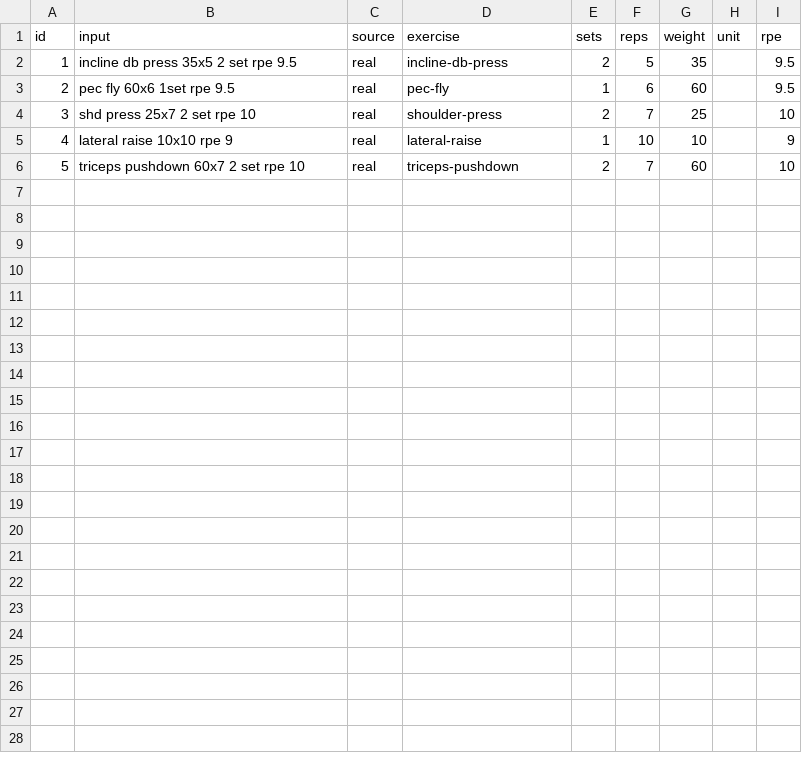
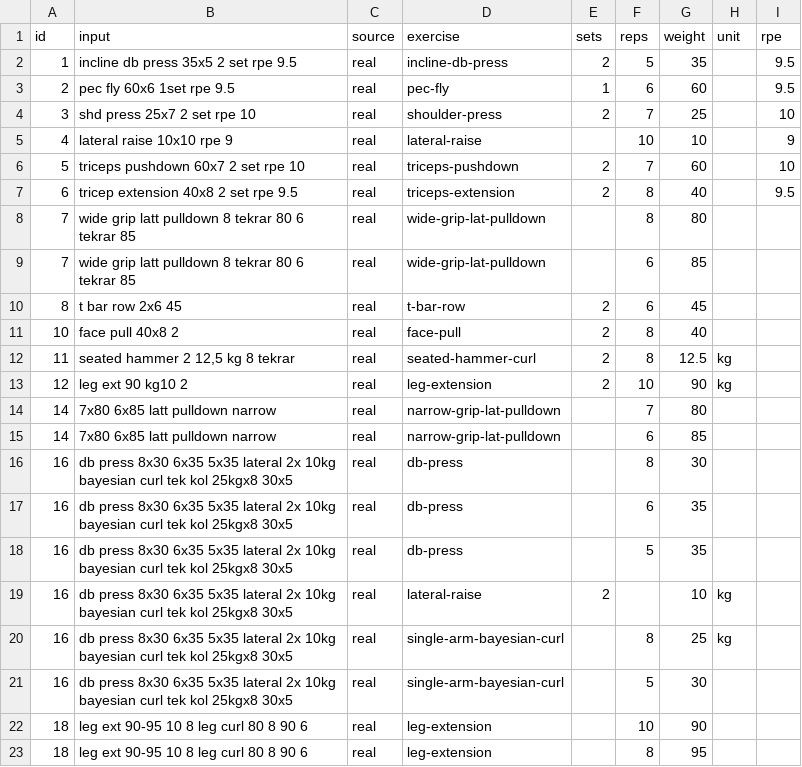
Before and after one commit to EfeBeskazalioglu/workout-assistant, a CSV file: eval/dataset.csv, drawn as a sheet; only a part is shown; the diff covers the shown part only.

Commit message:
feat: add labeled eval set and log parser limits
Label 20 real inputs; add rules for trailing set count, repeated sets and future tense. Context-dependent inputs tracked in faz3_context_cases.md. failures.md: date from text ignored, single-set schema.

```diff
--- a/eval/dataset.csv
+++ b/eval/dataset.csv
@@ -4,3 +4,20 @@ id,input,source,exercise,sets,reps,weight,unit,rpe
 3,"shd press 25x7 2 set rpe 10",real,shoulder-press,2,7,25,,10
-4,"lateral raise 10x10 rpe 9",real,lateral-raise,1,10,10,,9
+4,"lateral raise 10x10 rpe 9",real,lateral-raise,,10,10,,9
 5,"triceps pushdown 60x7 2 set rpe 10",real,triceps-pushdown,2,7,60,,10
+6,"tricep extension 40x8 2 set rpe 9.5",real,triceps-extension,2,8,40,,9.5
+7,"wide grip latt pulldown 8 tekrar 80 6 tekrar 85",real,wide-grip-lat-pulldown,,8,80,,
+7,"wide grip latt pulldown 8 tekrar 80 6 tekrar 85",real,wide-grip-lat-pulldown,,6,85,,
+8,"t bar row 2x6 45",real,t-bar-row,2,6,45,,
+10,"face pull 40x8 2",real,face-pull,2,8,40,,
+11,"seated hammer 2 12,5 kg 8 tekrar",real,seated-hammer-curl,2,8,12.5,kg,
+12,"leg ext 90 kg10 2",real,leg-extension,2,10,90,kg,
+14,"7x80 6x85 latt pulldown narrow",real,narrow-grip-lat-pulldown,,7,80,,
+14,"7x80 6x85 latt pulldown narrow",real,narrow-grip-lat-pulldown,,6,85,,
+16,"db press 8x30 6x35 5x35 lateral 2x 10kg bayesian curl tek kol 25kgx8 30x5",real,db-press,,8,30,,
+16,"db press 8x30 6x35 5x35 lateral 2x 10kg bayesian curl tek kol 25kgx8 30x5",real,db-press,,6,35,,
+16,"db press 8x30 6x35 5x35 lateral 2x 10kg bayesian curl tek kol 25kgx8 30x5",real,db-press,,5,35,,
+16,"db press 8x30 6x35 5x35 lateral 2x 10kg bayesian curl tek kol 25kgx8 30x5",real,lateral-raise,2,,10,kg,
+16,"db press 8x30 6x35 5x35 lateral 2x 10kg bayesian curl tek kol 25kgx8 30x5",real,single-arm-bayesian-curl,,8,25,kg,
+16,"db press 8x30 6x35 5x35 lateral 2x 10kg bayesian curl tek kol 25kgx8 30x5",real,single-arm-bayesian-curl,,5,30,,
+18,"leg ext 90-95 10 8 leg curl 80 8 90 6",real,leg-extension,,10,90,,
+18,"leg ext 90-95 10 8 leg curl 80 8 90 6",real,leg-extension,,8,95,,
```
Also changed, not shown: 11 added rows elsewhere in this file, 2 other files.
